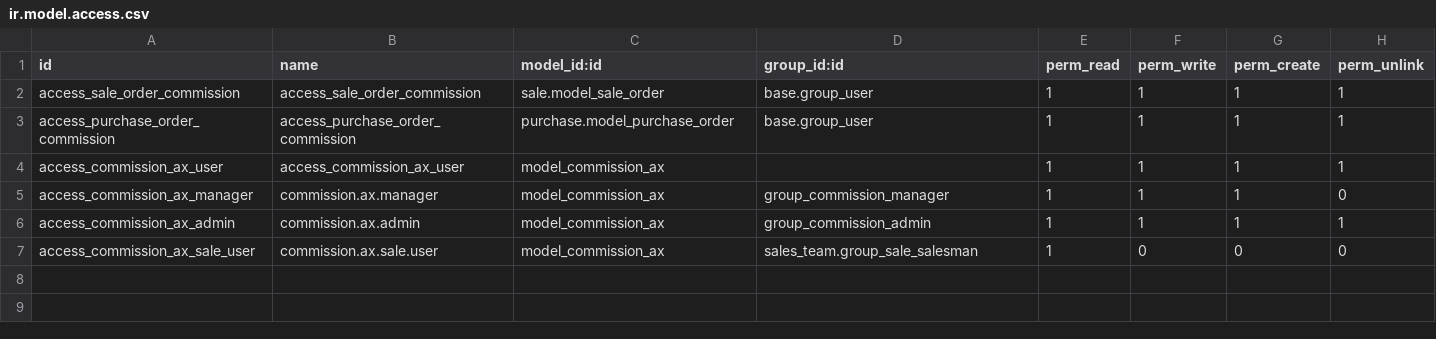
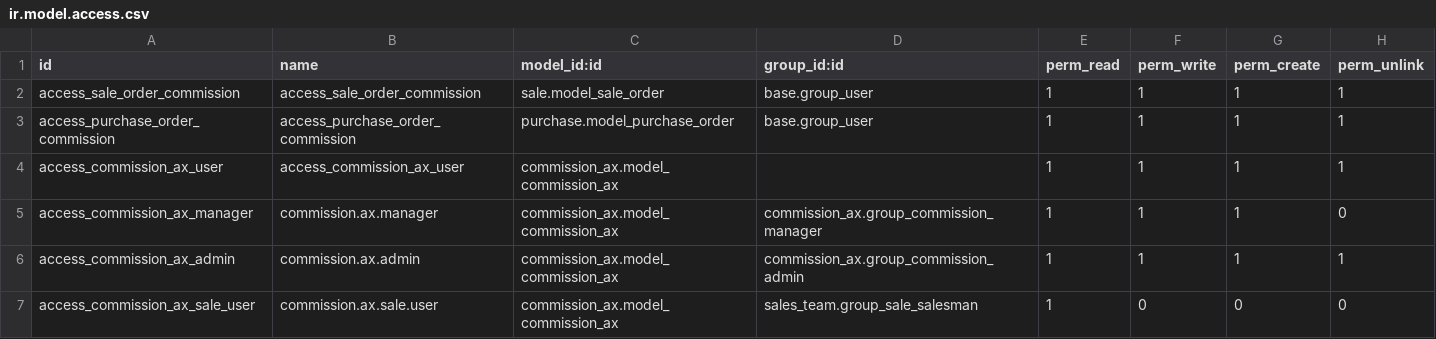
Before and after one commit to renbran/FINAL-ODOO-APPS, a CSV file: commission_ax/security/ir.model.access.csv, drawn as a sheet.

```diff
--- a/commission_ax/security/ir.model.access.csv
+++ b/commission_ax/security/ir.model.access.csv
@@ -3,5 +3,5 @@ access_sale_order_commission,access_sale_order_commission,sale.model_sale_order,
 access_purchase_order_commission,access_purchase_order_commission,purchase.model_purchase_order,base.group_user,1,1,1,1
-access_commission_ax_user,access_commission_ax_user,model_commission_ax,,1,1,1,1
-access_commission_ax_manager,commission.ax.manager,model_commission_ax,group_commission_manager,1,1,1,0
-access_commission_ax_admin,commission.ax.admin,model_commission_ax,group_commission_admin,1,1,1,1
-access_commission_ax_sale_user,commission.ax.sale.user,model_commission_ax,sales_team.group_sale_salesman,1,0,0,0
+access_commission_ax_user,access_commission_ax_user,commission_ax.model_commission_ax,,1,1,1,1
+access_commission_ax_manager,commission.ax.manager,commission_ax.model_commission_ax,commission_ax.group_commission_manager,1,1,1,0
+access_commission_ax_admin,commission.ax.admin,commission_ax.model_commission_ax,commission_ax.group_commission_admin,1,1,1,1
+access_commission_ax_sale_user,commission.ax.sale.user,commission_ax.model_commission_ax,sales_team.group_sale_salesman,1,0,0,0
```
